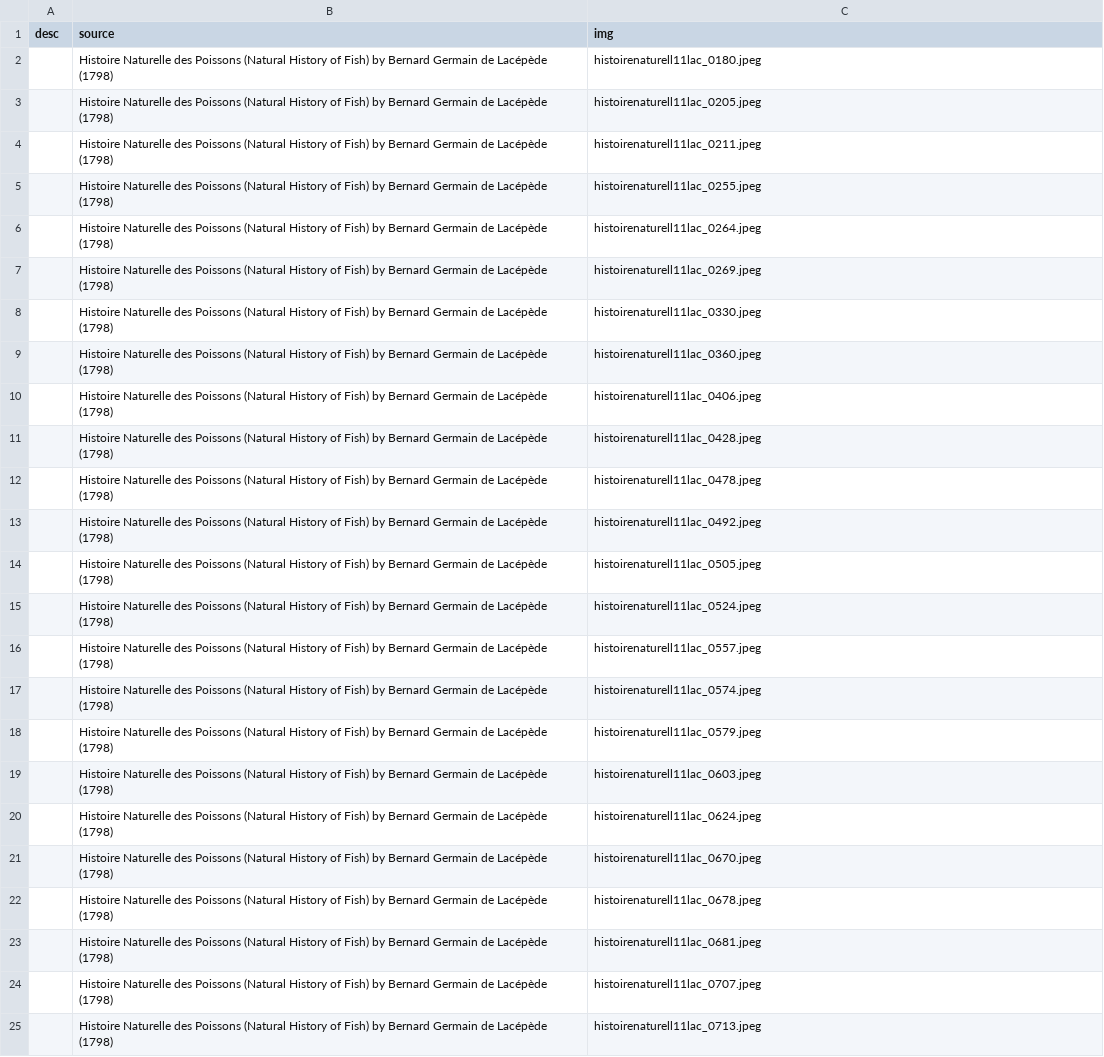
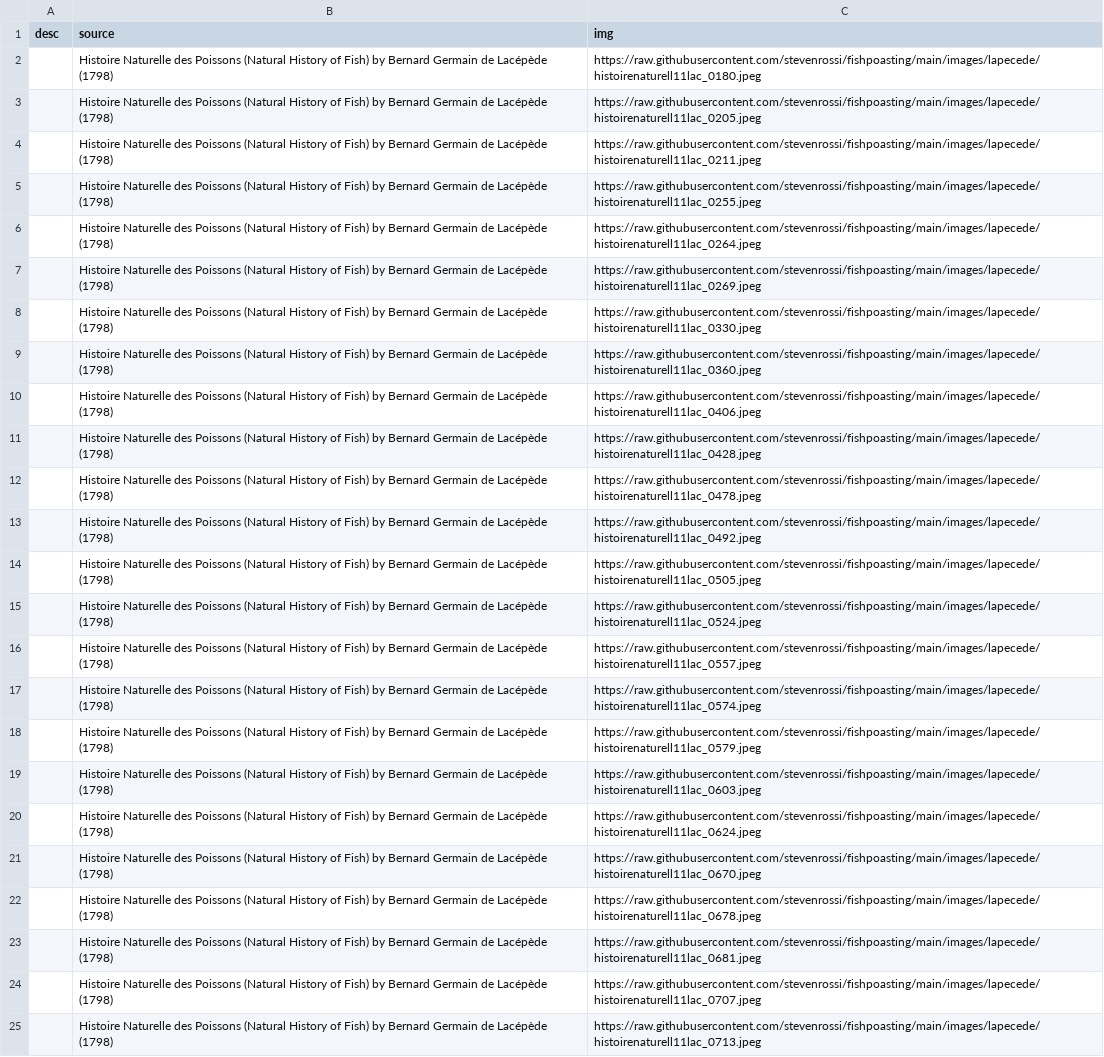
Before and after one commit to stevenrossi/fishpoasting, a CSV file: lapecedeDF.csv, drawn as a sheet; the diff names each change by its address in the sheet, - before the commit and + after, or states it on an @@ line.

Commit message:
Fixed Lapacede'

```diff
--- a/lapecedeDF.csv
+++ b/lapecedeDF.csv
-C2 (img): histoirenaturell11lac_0180.jpeg
+C2 (img): https://raw.githubusercontent.com/stevenrossi/fishpoasting/main/images/lapecede/histoirenaturell11lac_0180.jpeg
-C3 (img): histoirenaturell11lac_0205.jpeg
+C3 (img): https://raw.githubusercontent.com/stevenrossi/fishpoasting/main/images/lapecede/histoirenaturell11lac_0205.jpeg
-C4 (img): histoirenaturell11lac_0211.jpeg
+C4 (img): https://raw.githubusercontent.com/stevenrossi/fishpoasting/main/images/lapecede/histoirenaturell11lac_0211.jpeg
-C5 (img): histoirenaturell11lac_0255.jpeg
+C5 (img): https://raw.githubusercontent.com/stevenrossi/fishpoasting/main/images/lapecede/histoirenaturell11lac_0255.jpeg
-C6 (img): histoirenaturell11lac_0264.jpeg
+C6 (img): https://raw.githubusercontent.com/stevenrossi/fishpoasting/main/images/lapecede/histoirenaturell11lac_0264.jpeg
-C7 (img): histoirenaturell11lac_0269.jpeg
+C7 (img): https://raw.githubusercontent.com/stevenrossi/fishpoasting/main/images/lapecede/histoirenaturell11lac_0269.jpeg
-C8 (img): histoirenaturell11lac_0330.jpeg
+C8 (img): https://raw.githubusercontent.com/stevenrossi/fishpoasting/main/images/lapecede/histoirenaturell11lac_0330.jpeg
-C9 (img): histoirenaturell11lac_0360.jpeg
+C9 (img): https://raw.githubusercontent.com/stevenrossi/fishpoasting/main/images/lapecede/histoirenaturell11lac_0360.jpeg
-C10 (img): histoirenaturell11lac_0406.jpeg
+C10 (img): https://raw.githubusercontent.com/stevenrossi/fishpoasting/main/images/lapecede/histoirenaturell11lac_0406.jpeg
-C11 (img): histoirenaturell11lac_0428.jpeg
+C11 (img): https://raw.githubusercontent.com/stevenrossi/fishpoasting/main/images/lapecede/histoirenaturell11lac_0428.jpeg
-C12 (img): histoirenaturell11lac_0478.jpeg
+C12 (img): https://raw.githubusercontent.com/stevenrossi/fishpoasting/main/images/lapecede/histoirenaturell11lac_0478.jpeg
-C13 (img): histoirenaturell11lac_0492.jpeg
+C13 (img): https://raw.githubusercontent.com/stevenrossi/fishpoasting/main/images/lapecede/histoirenaturell11lac_0492.jpeg
-C14 (img): histoirenaturell11lac_0505.jpeg
+C14 (img): https://raw.githubusercontent.com/stevenrossi/fishpoasting/main/images/lapecede/histoirenaturell11lac_0505.jpeg
-C15 (img): histoirenaturell11lac_0524.jpeg
+C15 (img): https://raw.githubusercontent.com/stevenrossi/fishpoasting/main/images/lapecede/histoirenaturell11lac_0524.jpeg
-C16 (img): histoirenaturell11lac_0557.jpeg
+C16 (img): https://raw.githubusercontent.com/stevenrossi/fishpoasting/main/images/lapecede/histoirenaturell11lac_0557.jpeg
-C17 (img): histoirenaturell11lac_0574.jpeg
+C17 (img): https://raw.githubusercontent.com/stevenrossi/fishpoasting/main/images/lapecede/histoirenaturell11lac_0574.jpeg
-C18 (img): histoirenaturell11lac_0579.jpeg
+C18 (img): https://raw.githubusercontent.com/stevenrossi/fishpoasting/main/images/lapecede/histoirenaturell11lac_0579.jpeg
-C19 (img): histoirenaturell11lac_0603.jpeg
+C19 (img): https://raw.githubusercontent.com/stevenrossi/fishpoasting/main/images/lapecede/histoirenaturell11lac_0603.jpeg
-C20 (img): histoirenaturell11lac_0624.jpeg
+C20 (img): https://raw.githubusercontent.com/stevenrossi/fishpoasting/main/images/lapecede/histoirenaturell11lac_0624.jpeg
-C21 (img): histoirenaturell11lac_0670.jpeg
+C21 (img): https://raw.githubusercontent.com/stevenrossi/fishpoasting/main/images/lapecede/histoirenaturell11lac_0670.jpeg
-C22 (img): histoirenaturell11lac_0678.jpeg
+C22 (img): https://raw.githubusercontent.com/stevenrossi/fishpoasting/main/images/lapecede/histoirenaturell11lac_0678.jpeg
-C23 (img): histoirenaturell11lac_0681.jpeg
+C23 (img): https://raw.githubusercontent.com/stevenrossi/fishpoasting/main/images/lapecede/histoirenaturell11lac_0681.jpeg
-C24 (img): histoirenaturell11lac_0707.jpeg
+C24 (img): https://raw.githubusercontent.com/stevenrossi/fishpoasting/main/images/lapecede/histoirenaturell11lac_0707.jpeg
-C25 (img): histoirenaturell11lac_0713.jpeg
+C25 (img): https://raw.githubusercontent.com/stevenrossi/fishpoasting/main/images/lapecede/histoirenaturell11lac_0713.jpeg
```
